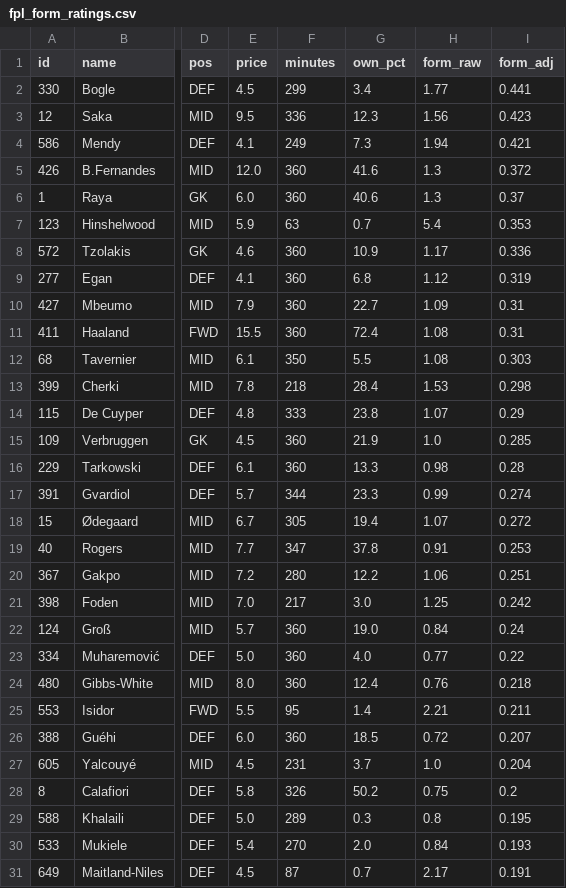
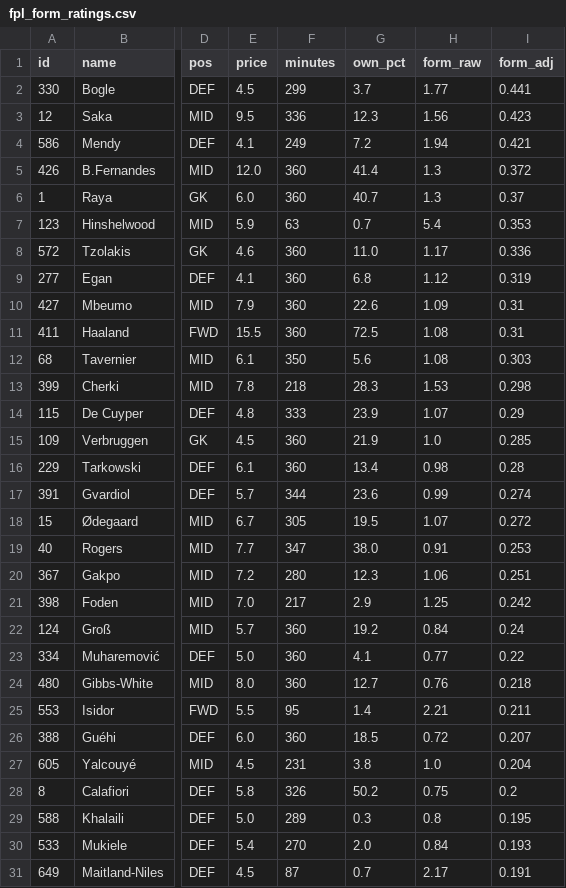
Before and after one commit to iceyfuture/prem_predictor_updated, a CSV file: outputs/fpl_form_ratings.csv, drawn as a sheet; only a part is shown, gaps mark what is left out; the diff covers the shown part only; the diff names each change by its address in the sheet, - before the commit and + after, or states it on an @@ line.

```diff
--- a/outputs/fpl_form_ratings.csv
+++ b/outputs/fpl_form_ratings.csv
-G2 (own_pct): 3.4
+G2 (own_pct): 3.7
-G4 (own_pct): 7.3
+G4 (own_pct): 7.2
-G5 (own_pct): 41.6
+G5 (own_pct): 41.4
-G6 (own_pct): 40.6
+G6 (own_pct): 40.7
-G8 (own_pct): 10.9
+G8 (own_pct): 11.0
-G10 (own_pct): 22.7
+G10 (own_pct): 22.6
-G11 (own_pct): 72.4
+G11 (own_pct): 72.5
-G12 (own_pct): 5.5
+G12 (own_pct): 5.6
-G13 (own_pct): 28.4
+G13 (own_pct): 28.3
-G14 (own_pct): 23.8
+G14 (own_pct): 23.9
-G16 (own_pct): 13.3
+G16 (own_pct): 13.4
-G17 (own_pct): 23.3
+G17 (own_pct): 23.6
-G18 (own_pct): 19.4
+G18 (own_pct): 19.5
-G19 (own_pct): 37.8
+G19 (own_pct): 38.0
-G20 (own_pct): 12.2
+G20 (own_pct): 12.3
-G21 (own_pct): 3.0
+G21 (own_pct): 2.9
-G22 (own_pct): 19.0
+G22 (own_pct): 19.2
-G23 (own_pct): 4.0
+G23 (own_pct): 4.1
-G24 (own_pct): 12.4
+G24 (own_pct): 12.7
-G27 (own_pct): 3.7
+G27 (own_pct): 3.8
```
Also changed, not shown: 53 edited cells elsewhere in this file, dashboard/player_ledger.csv, dashboard/props_ledger.csv, 10 other files.
